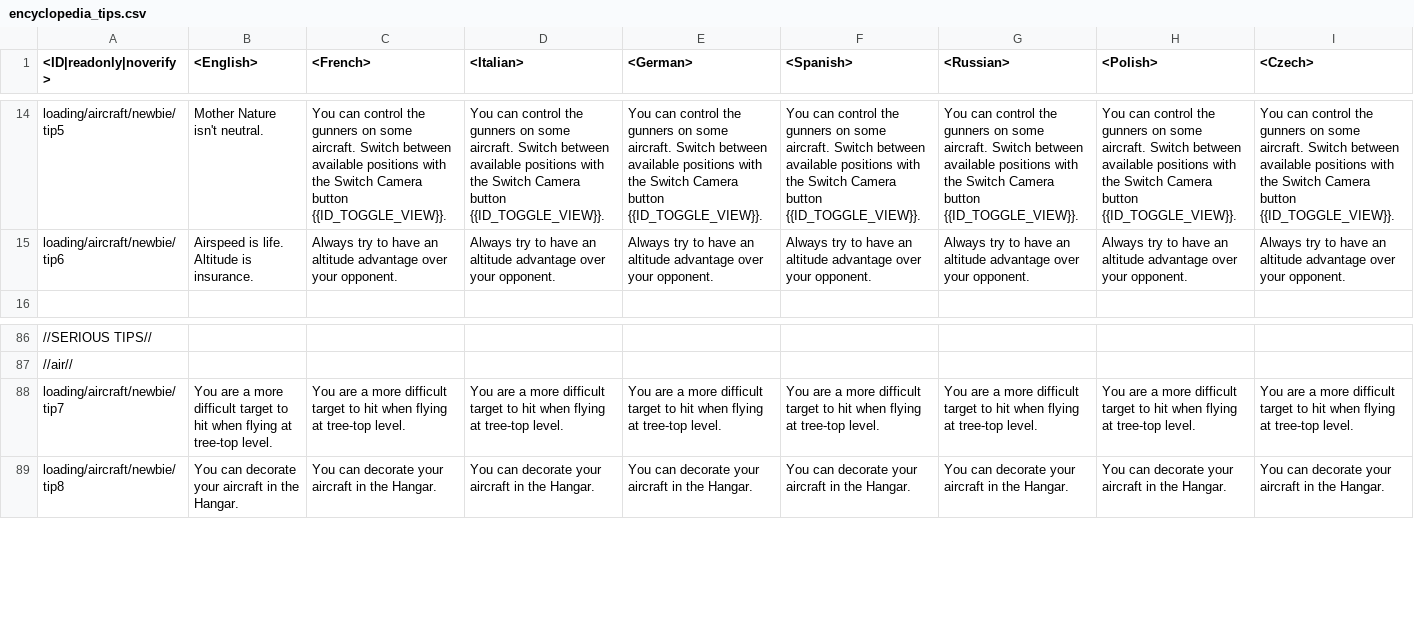
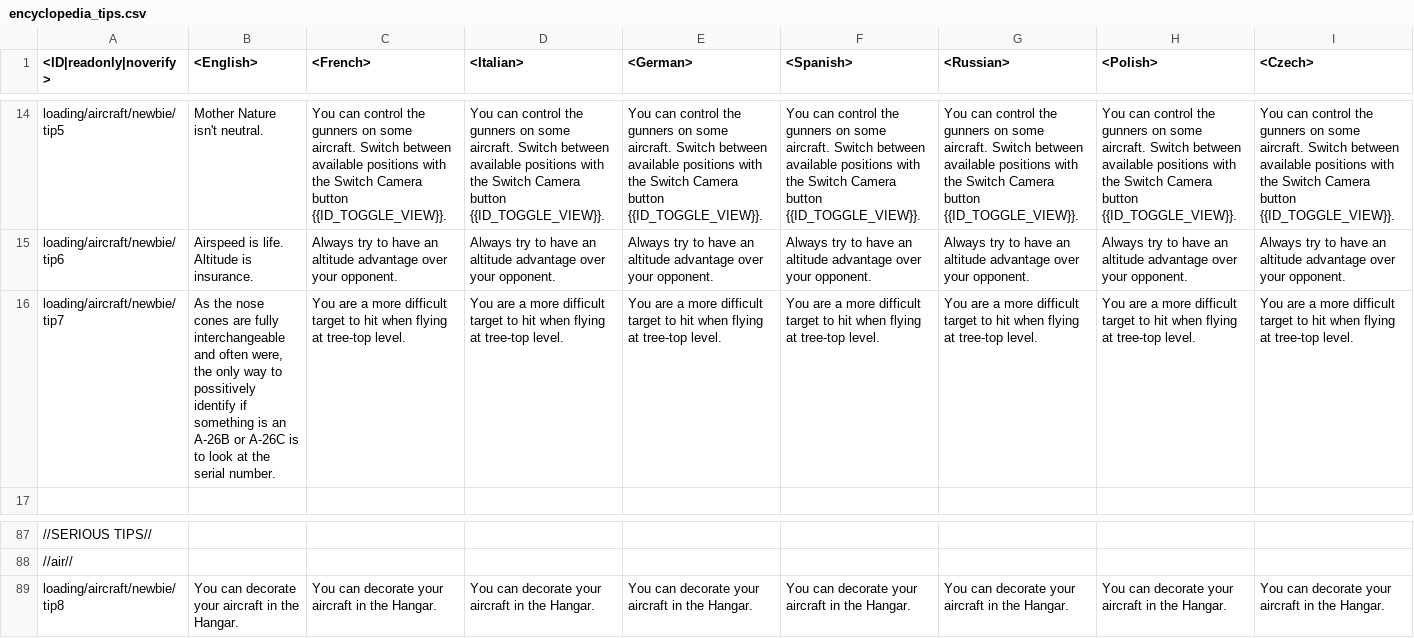
Before and after one commit to leroyonly/warthunder-lang, a CSV file: encyclopedia_tips.csv, drawn as a sheet; only a part is shown, gaps mark what is left out; removed rows and columns are numbered as before the commit, all else as after; rows hold the shown columns only; the diff names each change by its address in the sheet, - before the commit and + after, or states it on an @@ line.

Commit message:
Added a tip

```diff
--- a/encyclopedia_tips.csv
+++ b/encyclopedia_tips.csv
+row 16: loading/aircraft/newbie/tip7 | As the nose cones are fully interchangeable and often were, the only way to possitively identify if something is an A-26B or A-26C is to look at the serial number. | You are a more difficult target to hit when flying at tree-top level. | You are a more difficult target to hit when flying at tree-top level. | You are a more difficult target to hit when flying at tree-top level. | You are a more difficult target to hit when flying at tree-top level. | You are a more difficult target to hit when flying at tree-top level. | You are a more difficult target to hit when flying at tree-top level. | You are a more difficult target to hit when flying at tree-top level.
-row 88: loading/aircraft/newbie/tip7 | You are a more difficult target to hit when flying at tree-top level. | You are a more difficult target to hit when flying at tree-top level. | You are a more difficult target to hit when flying at tree-top level. | You are a more difficult target to hit when flying at tree-top level. | You are a more difficult target to hit when flying at tree-top level. | You are a more difficult target to hit when flying at tree-top level. | You are a more difficult target to hit when flying at tree-top level. | You are a more difficult target to hit when flying at tree-top level.
```
